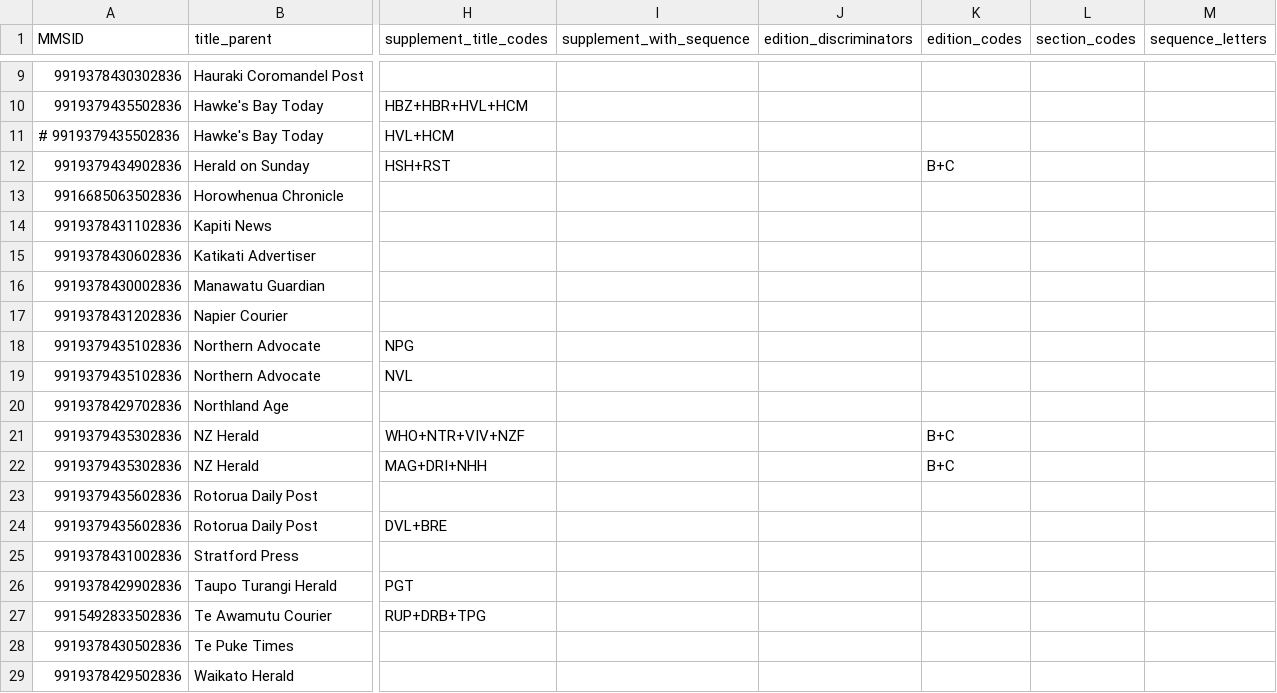
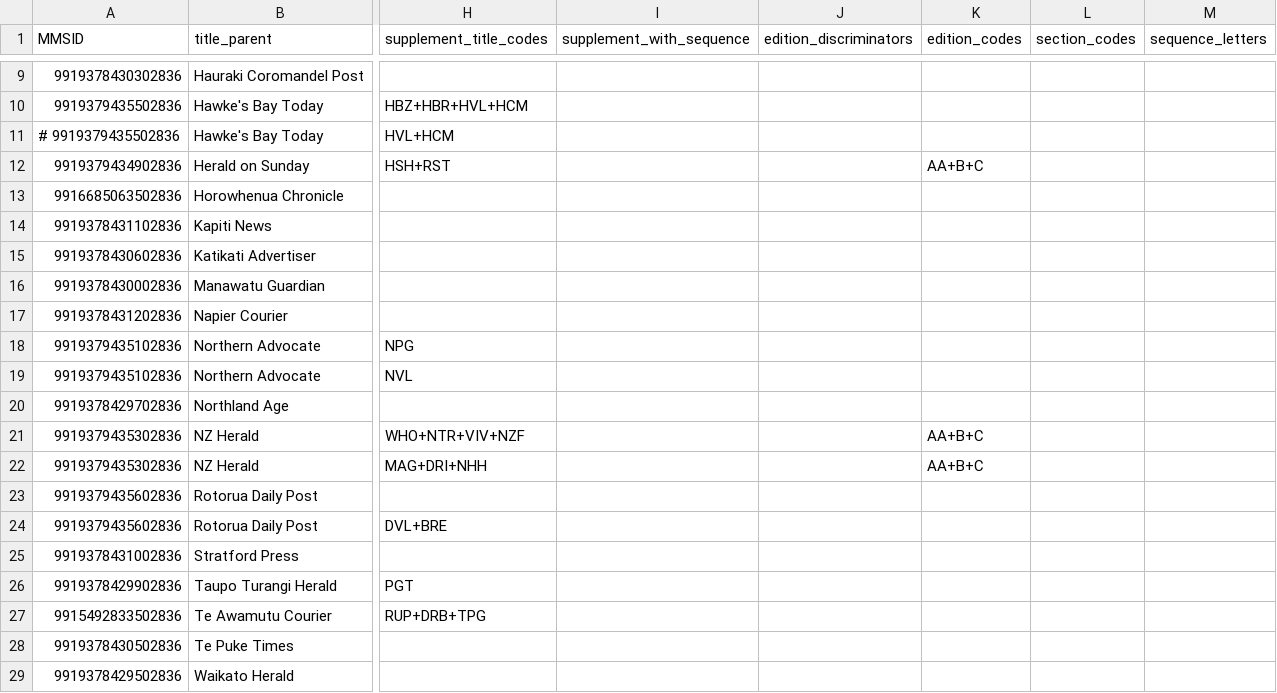
Before and after one commit to NLNZDigitalPreservation/nlnz-tools-sip-generation-newspapers, a CSV file: core/src/main/resources/nz/govt/natlib/tools/sip/generation/newspapers/default-NZME-import-spreadsheet.csv, drawn as a sheet; only a part is shown, gaps mark what is left out; the diff names each change by its address in the sheet, - before the commit and + after, or states it on an @@ line.

Commit message:
Add extra letter to Herald edition

```diff
--- a/core/src/main/resources/nz/govt/natlib/tools/sip/generation/newspapers/default-NZME-import-spreadsheet.csv
+++ b/core/src/main/resources/nz/govt/natlib/tools/sip/generation/newspapers/default-NZME-import-spreadsheet.csv
-K12 (edition_codes): B+C
+K12 (edition_codes): AA+B+C
-K21:K22 (edition_codes): B+C
+K21:K22 (edition_codes): AA+B+C
```
Also changed, not shown: 9 other files.
